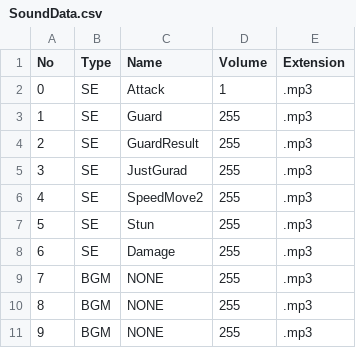
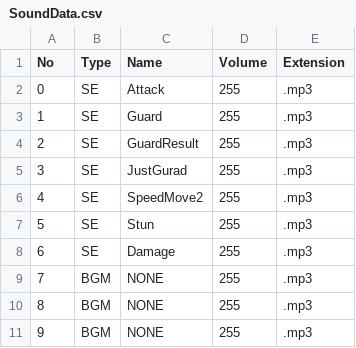
Before and after one commit to sayudesu/JustFight, a CSV file: Data/CSV/SoundData.csv, drawn as a sheet.

```diff
--- a/Data/CSV/SoundData.csv
+++ b/Data/CSV/SoundData.csv
@@ -1,3 +1,3 @@
 No,Type,Name,Volume,Extension
-0,SE,Attack,1,.mp3
+0,SE,Attack,255,.mp3
 1,SE,Guard,255,.mp3
```
Also changed, not shown: 27 other files.
